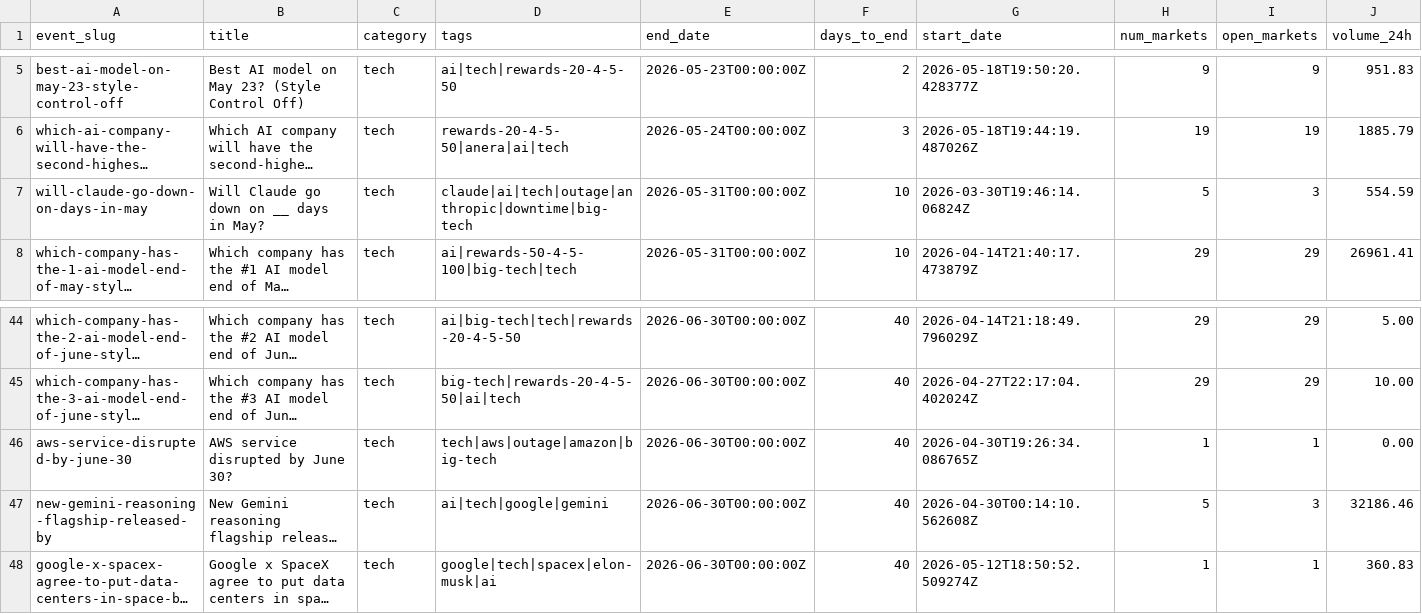
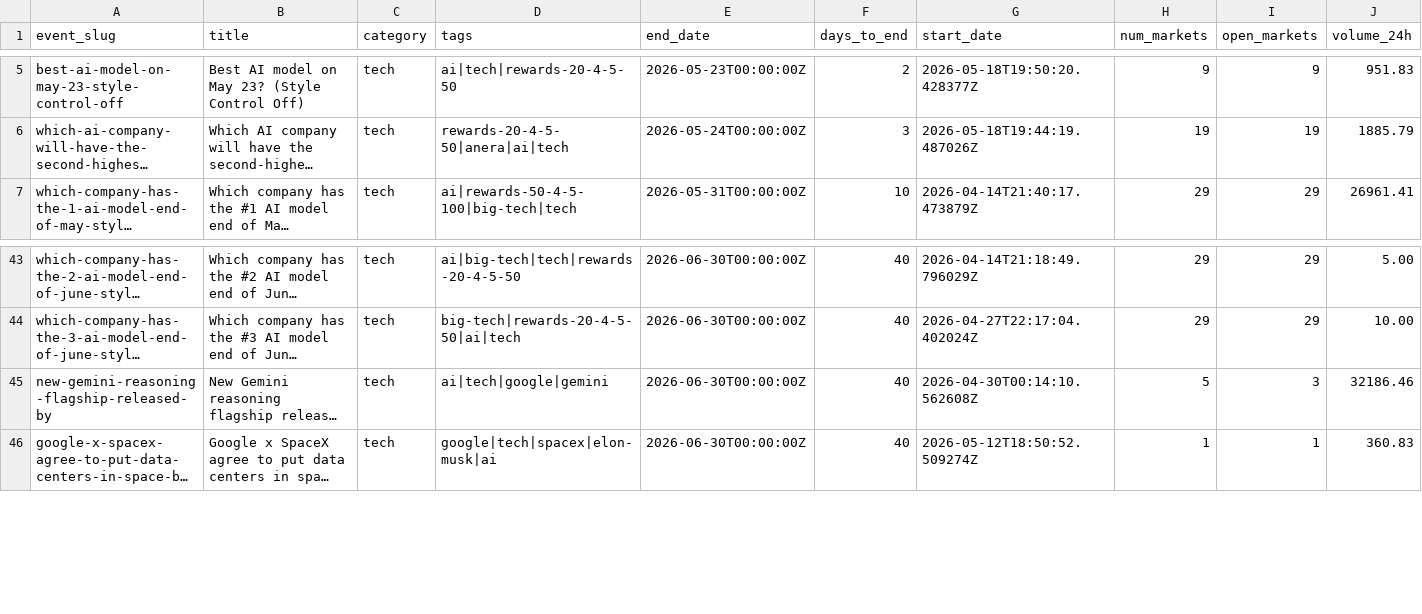
Before and after one commit to mentis-RD/polymarket-watch, a CSV file: polymarket-catalog-2026-05-20/catalog_2026-05-20/tech.csv, drawn as a sheet; only a part is shown, gaps mark what is left out; long unchanged cells end in …; rows hold the shown columns only; the diff names each change by its address in the sheet, - before the commit and + after, or states it on an @@ line.

```diff
--- a/polymarket-catalog-2026-05-20/catalog_2026-05-20/tech.csv
+++ b/polymarket-catalog-2026-05-20/catalog_2026-05-20/tech.csv
-row 7: will-claude-go-down-on-days-in-may | Will Claude go down on __ days in May? | tech | claude|ai|tech|outage|anthropic|downtime|big-tech | 2026-05-31T00:00:00Z | 10 | 2026-03-30T19:46:14.06824Z | 5 | 3 | 554.59
-row 46: aws-service-disrupted-by-june-30 | AWS service disrupted by June 30? | tech | tech|aws|outage|amazon|big-tech | 2026-06-30T00:00:00Z | 40 | 2026-04-30T19:26:34.086765Z | 1 | 1 | 0.00
```
Also changed, not shown: polymarket-catalog-2026-05-20/catalog_2026-05-20/_index.csv, polymarket-catalog-2026-05-20/catalog_2026-05-20/weather.csv, 3 other files.
